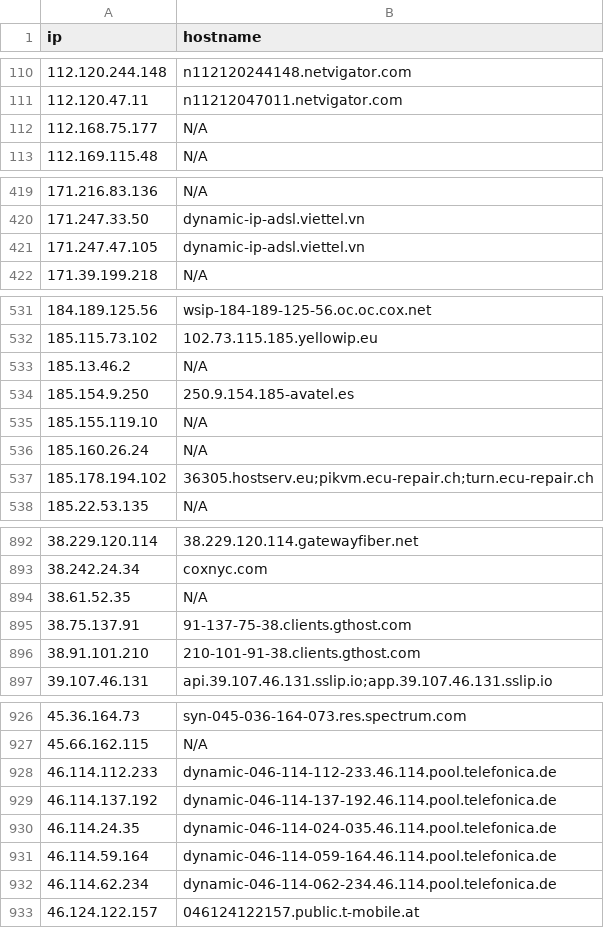
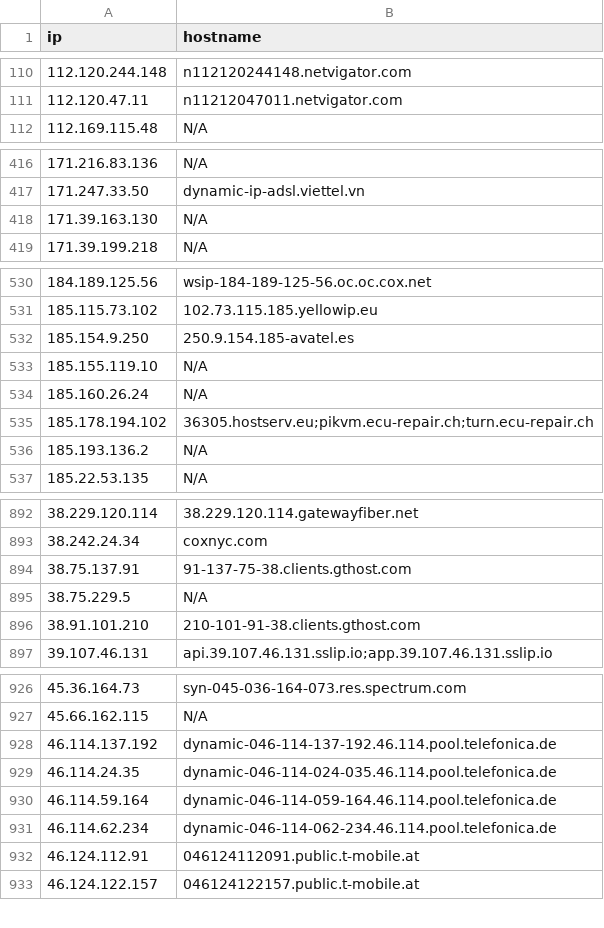
Before and after one commit to u5506878717-glitch/IP-KVM-IPs, a CSV file: kvm_iocs.csv, drawn as a sheet; only a part is shown, gaps mark what is left out; removed rows and columns are numbered as before the commit, all else as after; the diff covers the shown part only; the diff names each change by its address in the sheet, - before the commit and + after, or states it on an @@ line.

```diff
--- a/kvm_iocs.csv
+++ b/kvm_iocs.csv
-row 112: 112.168.75.177 | N/A
-row 421: 171.247.47.105 | dynamic-ip-adsl.viettel.vn
+row 418: 171.39.163.130 | N/A
-row 533: 185.13.46.2 | N/A
+row 536: 185.193.136.2 | N/A
-row 894: 38.61.52.35 | N/A
+row 895: 38.75.229.5 | N/A
-row 928: 46.114.112.233 | dynamic-046-114-112-233.46.114.pool.telefonica.de
+row 932: 46.124.112.91 | 046124112091.public.t-mobile.at
```
Also changed, not shown: 20 added rows, 13 removed rows and 2 edited cells elsewhere in this file.
